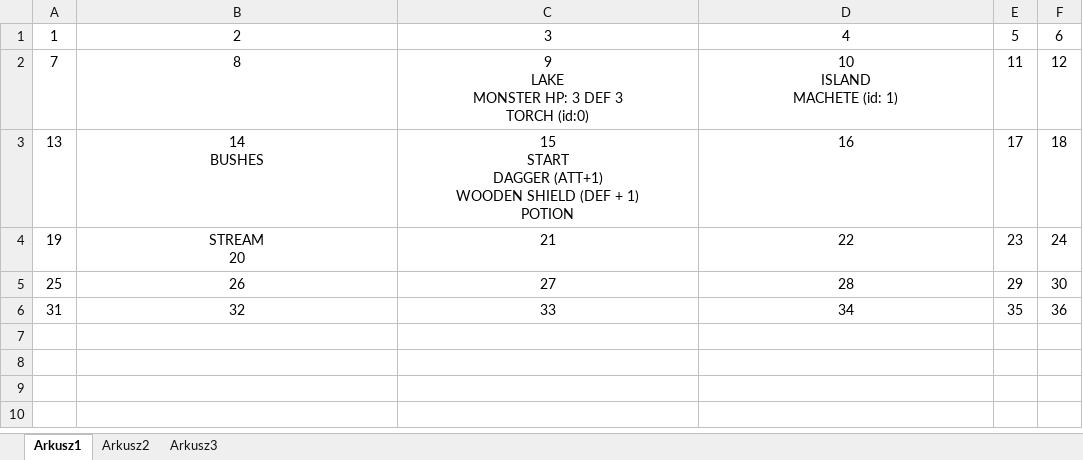
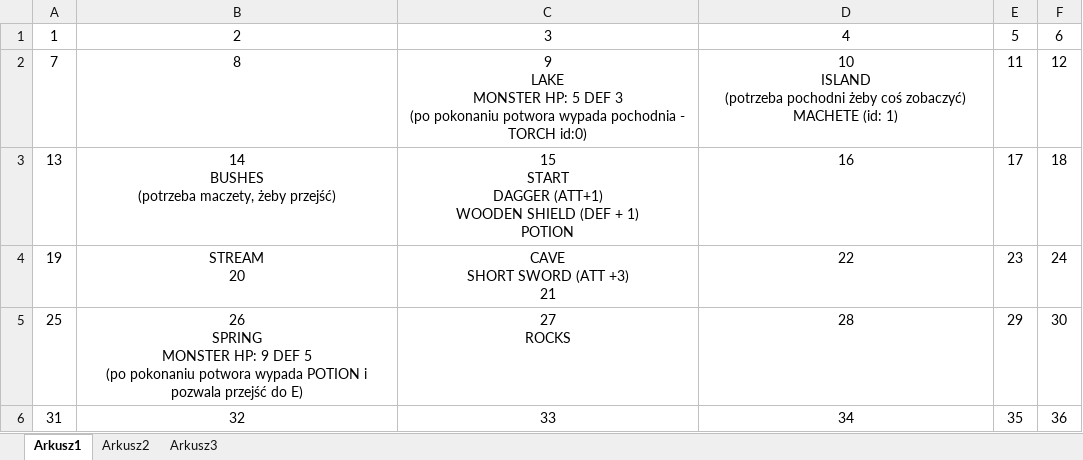
Before and after one commit to delysio/adventure, an Excel workbook: map.xlsx, sheet Arkusz1, drawn as a sheet; values as stored, in another font and other column widths than the file's, no borders; ↵ is a line break in a cell; the diff names each change by its address in the sheet, - before the commit and + after, or states it on an @@ line.

```diff
--- a/map.xlsx (sheet Arkusz1)
+++ b/map.xlsx (sheet Arkusz1)
-C2: …MONSTER HP: 3 DEF 3 ↵ TORCH (id:0)
+C2: …MONSTER HP: 5 DEF 3 ↵ (po pokonaniu potwora wypada pochodnia - TORCH id:0)
-D2: 10 ↵ ISLAND ↵ MACHETE (id: 1)
+D2: 10 ↵ ISLAND ↵ (potrzeba pochodni żeby coś zobaczyć) MACHETE (id: 1)
-B3: 14 ↵ BUSHES
+B3: 14 ↵ BUSHES ↵ (potrzeba maczety, żeby przejść)
-C4: 21
+C4: CAVE ↵ SHORT SWORD (ATT +3) ↵ 21
-B5: 26
+B5: 26 ↵ SPRING ↵ MONSTER HP: 9 DEF 5 ↵ (po pokonaniu potwora wypada POTION i pozwala przejść do E)
-C5: 27
+C5: 27 ↵ ROCKS
```
Also changed, not shown: 9 other files.
